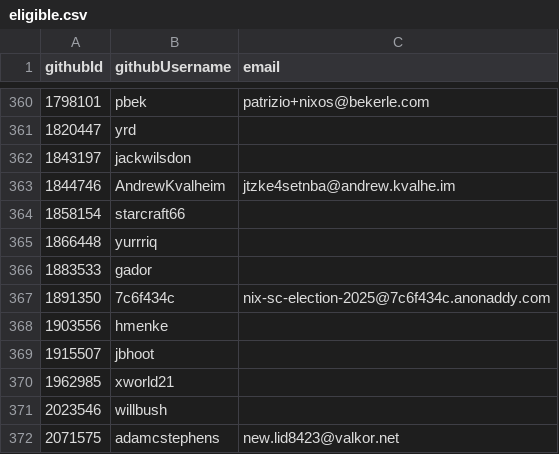
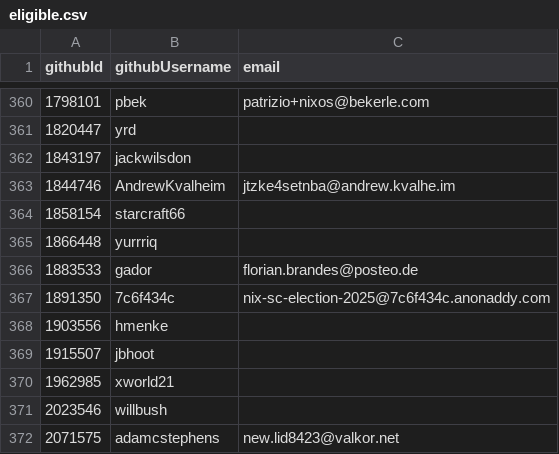
Before and after one commit to NixOS/SC-election-2025, a CSV file: eligible.csv, drawn as a sheet; only a part is shown, gaps mark what is left out.

Commit message:
apply magic-link-based voter registration

```diff
--- a/eligible.csv
+++ b/eligible.csv
@@ -365,3 +365,3 @@ githubId,githubUsername,email
 1866448,yurrriq,
-1883533,gador,
+1883533,gador,florian.brandes@posteo.de
 1891350,7c6f434c,nix-sc-election-2025@7c6f434c.anonaddy.com
```
